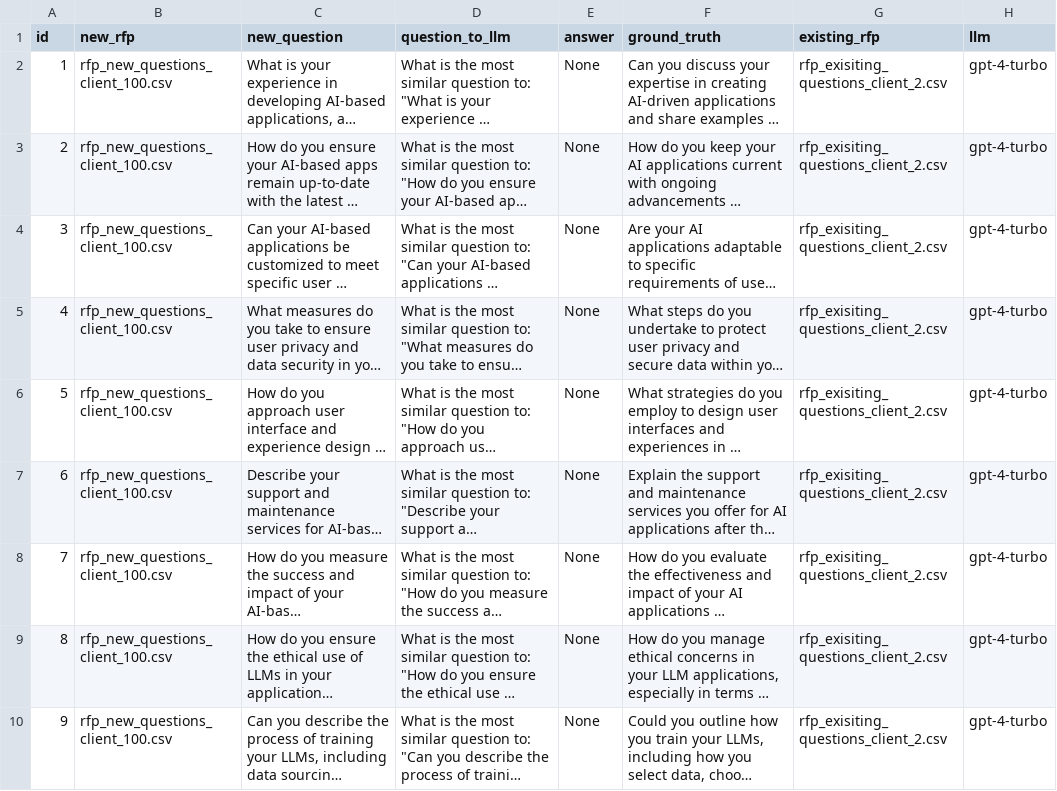
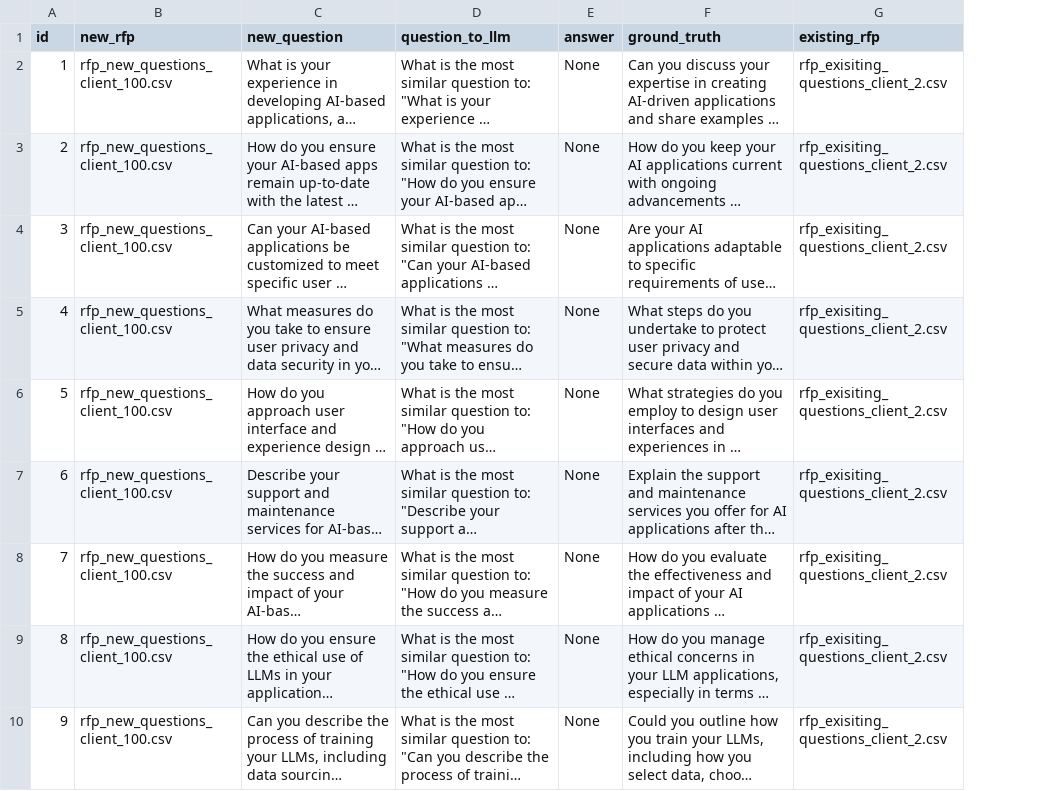
Before and after one commit to validmind/developer-framework, a CSV file: notebooks/code_sharing/llm/datasets/rag/rag_evaluation_dataset_v1.csv, drawn as a sheet; only a part is shown; long unchanged cells end in …; the diff names each change by its address in the sheet, - before the commit and + after, or states it on an @@ line.

Commit message:
Updated notebook and evaluation dataset

```diff
--- a/notebooks/code_sharing/llm/datasets/rag/rag_evaluation_dataset_v1.csv
+++ b/notebooks/code_sharing/llm/datasets/rag/rag_evaluation_dataset_v1.csv
-column H (llm), rows 2-10: all gpt-4-turbo
```
Also changed, not shown: 2 other files.
